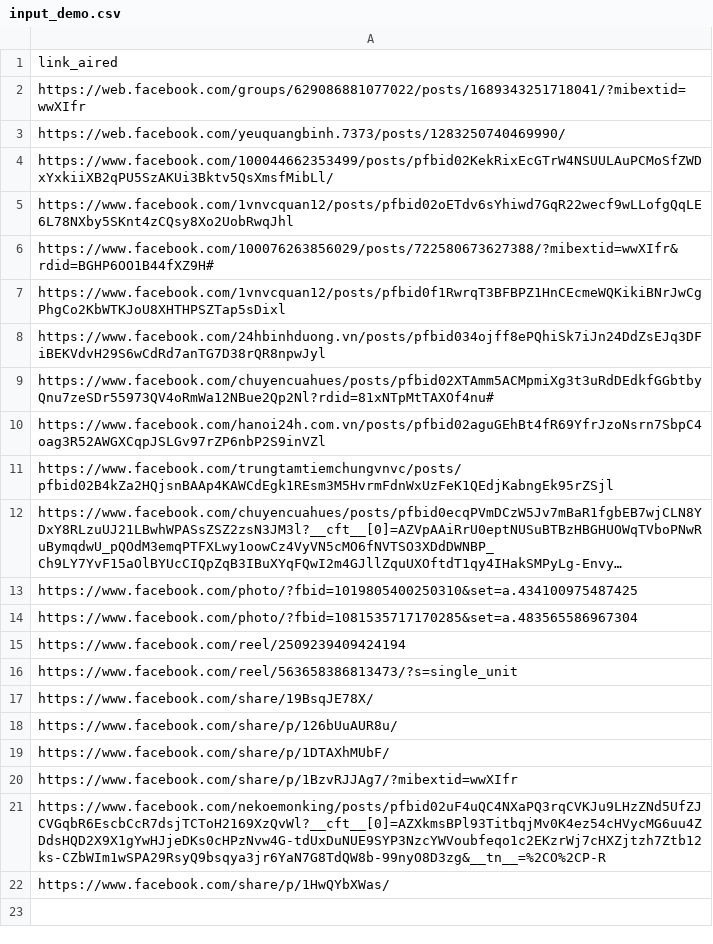
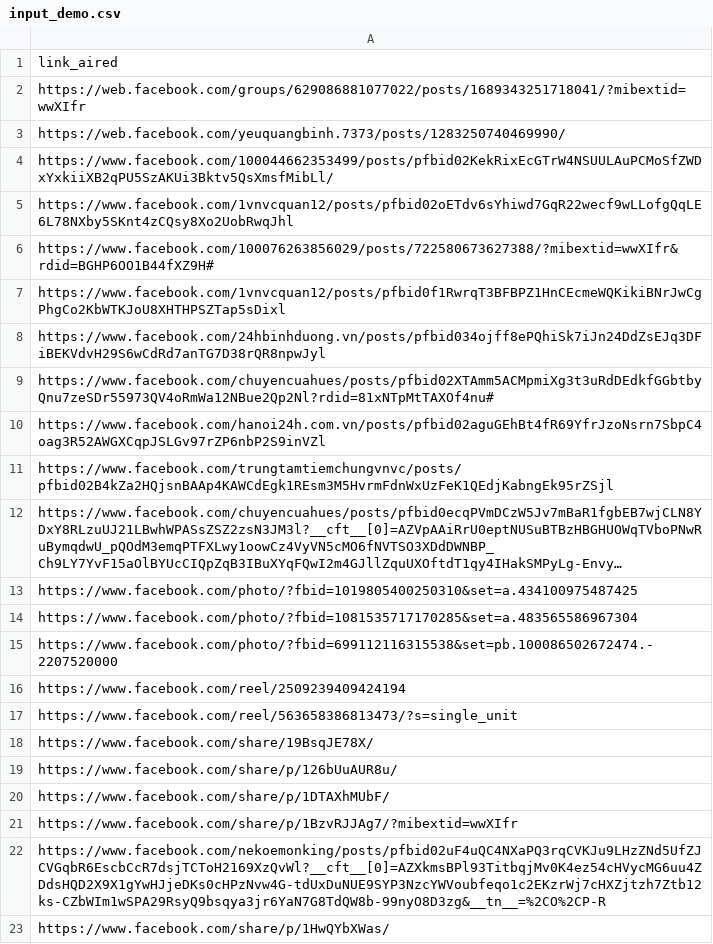
Before and after one commit to liemnh98/Public_Posts_Engagement_Crawler, a CSV file: data/input_demo.csv, drawn as a sheet; long unchanged cells end in …; the diff names each change by its address in the sheet, - before the commit and + after, or states it on an @@ line.

```diff
--- a/data/input_demo.csv
+++ b/data/input_demo.csv
+row 15: https://www.facebook.com/photo/?fbid=699112116315538&set=pb.100086502672474.-2207520000
```
Also changed, not shown: data/output_demo.csv, 1 other file.
